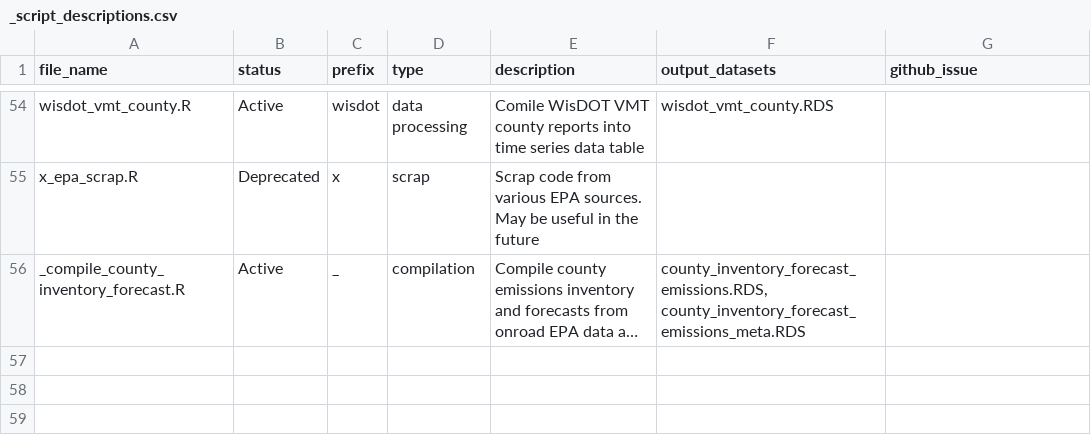
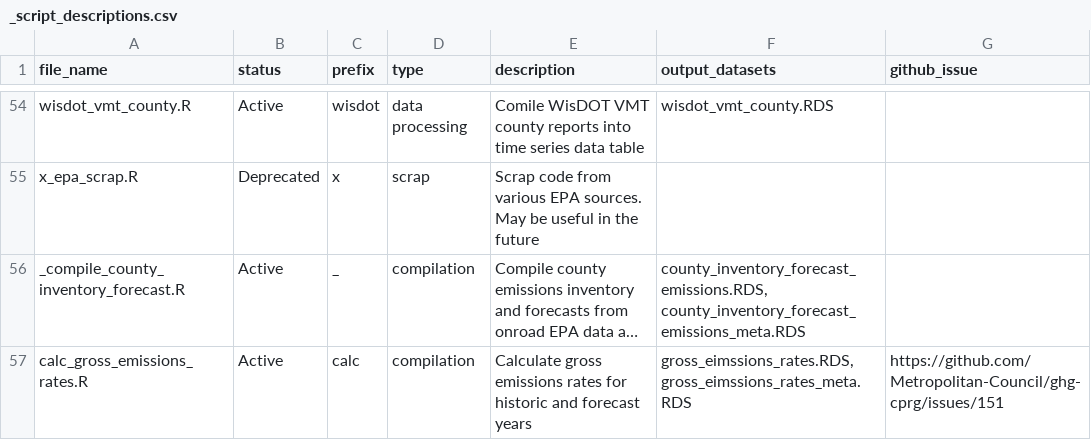
Before and after one commit to Metropolitan-Council/ghg-cprg, a CSV file: _transportation/data-raw/_script_descriptions.csv, drawn as a sheet; only a part is shown, gaps mark what is left out; long unchanged cells end in …; the diff names each change by its address in the sheet, - before the commit and + after, or states it on an @@ line.

Commit message:
calculate gross emissions rates for transportation

```diff
--- a/_transportation/data-raw/_script_descriptions.csv
+++ b/_transportation/data-raw/_script_descriptions.csv
+row 57: calc_gross_emissions_rates.R | Active | calc | compilation | Calculate gross emissions rates for historic and forecast years | gross_eimssions_rates.RDS, gross_eimssions_rates_meta.RDS | https://github.com/Metropolitan-Council/ghg-cprg/issues/151
```
Also changed, not shown: 4 other files.
